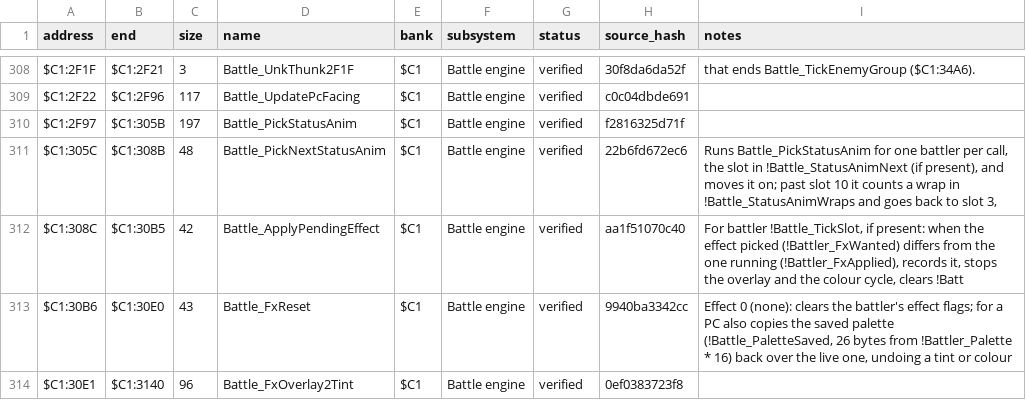
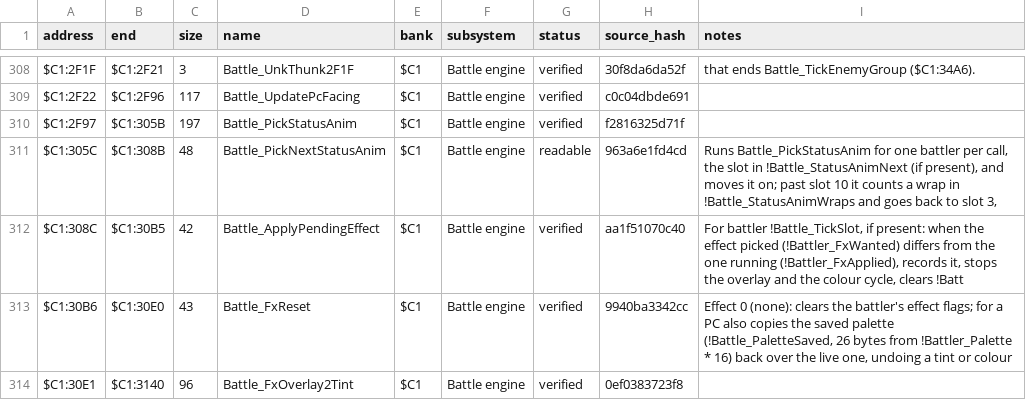
Before and after one commit to ThisIsAkill/ChronoRET, a CSV file: symbols/functions.csv, drawn as a sheet; only a part is shown, gaps mark what is left out; the diff covers the shown part only.

```diff
--- a/symbols/functions.csv
+++ b/symbols/functions.csv
@@ -310,3 +310,3 @@ $C1:2F22,$C1:2F96,117,Battle_UpdatePcFacing,$C1,Battle engine,verified,c0c04dbde
 $C1:2F97,$C1:305B,197,Battle_PickStatusAnim,$C1,Battle engine,verified,f2816325d71f,
-$C1:305C,$C1:308B,48,Battle_PickNextStatusAnim,$C1,Battle engine,verified,22b6fd672ec6,"Runs Battle_PickStatusAnim for one battler per call, the slot in !Battle_StatusAnimNext (if present), and moves it on; past slot 10 it counts a wrap in !Battle_StatusAnimWraps and goes back to slot 3,"
+$C1:305C,$C1:308B,48,Battle_PickNextStatusAnim,$C1,Battle engine,readable,963a6e1fd4cd,"Runs Battle_PickStatusAnim for one battler per call, the slot in !Battle_StatusAnimNext (if present), and moves it on; past slot 10 it counts a wrap in !Battle_StatusAnimWraps and goes back to slot 3,"
 $C1:308C,$C1:30B5,42,Battle_ApplyPendingEffect,$C1,Battle engine,verified,aa1f51070c40,"For battler !Battle_TickSlot, if present: when the effect picked (!Battler_FxWanted) differs from the one running (!Battler_FxApplied), records it, stops the overlay and the colour cycle, clears !Batt"
```
Also changed, not shown: 12 added rows and 6 edited cells elsewhere in this file, 9 other files.
